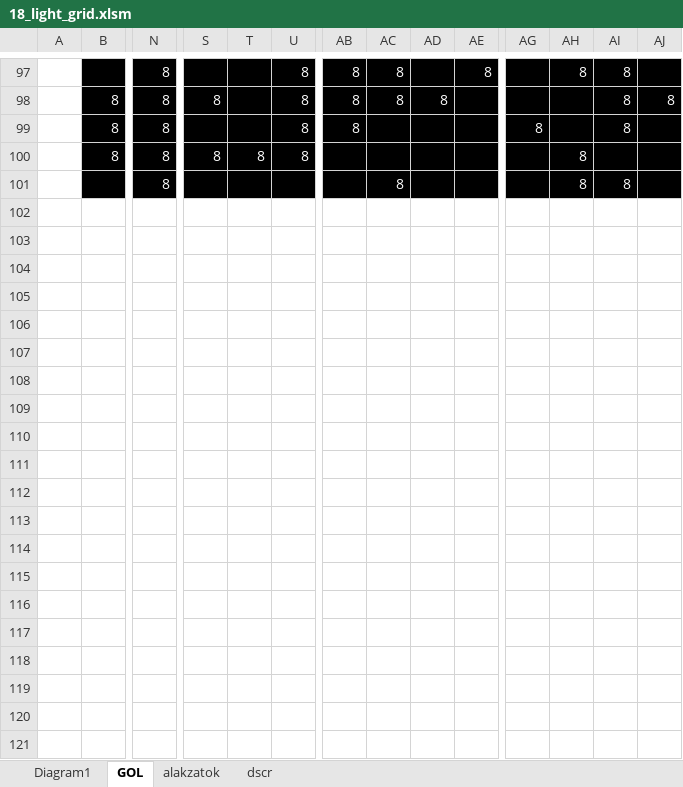
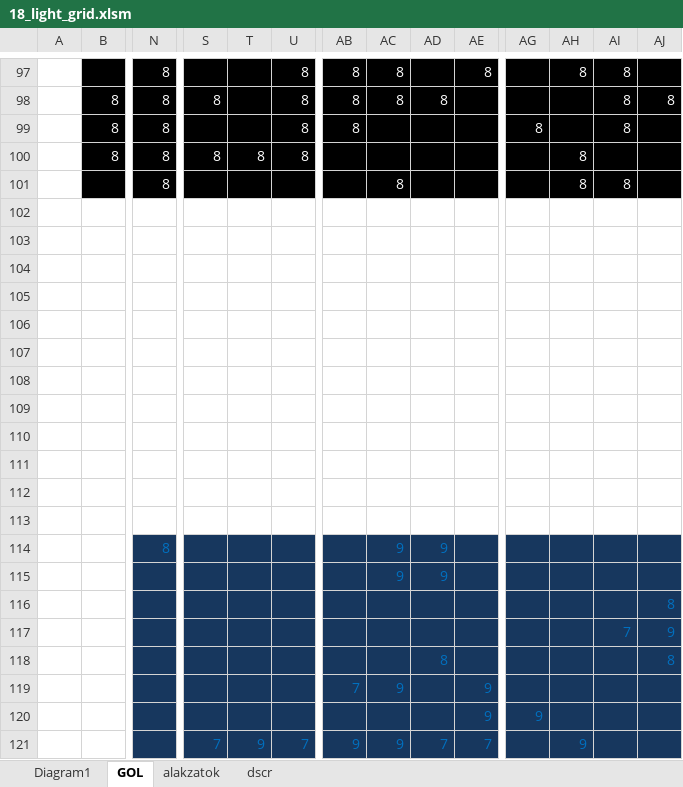
Before and after one commit to ttapupy/aoc2015, an Excel workbook: 18_light_grid.xlsm, sheet GOL, drawn as a sheet; only a part is shown, gaps mark what is left out; values as stored, in another font and other column widths than the file's, no borders; charts and pictures and conditional formats not drawn; rows hold the shown columns only; the diff covers the shown part only; the diff names each change by its address in the sheet, - before the commit and + after, or states it on an @@ line.

```diff
--- a/18_light_grid.xlsm (sheet GOL)
+++ b/18_light_grid.xlsm (sheet GOL)
+row 102: (empty)
+row 103: (empty)
+row 104: (empty)
+row 105: (empty)
+row 106: (empty)
+row 107: (empty)
+row 108: (empty)
+row 109: (empty)
+row 110: (empty)
+row 111: (empty)
+row 112: (empty)
+row 113: (empty)
+row 114:  |  | 8 |  |  |  |  | 9 | 9
+row 115:  |  |  |  |  |  |  | 9 | 9
+row 116:  |  |  |  |  |  |  |  |  |  |  |  |  | 8
+row 117:  |  |  |  |  |  |  |  |  |  |  |  | 7 | 9
+row 118:  |  |  |  |  |  |  |  | 8 |  |  |  |  | 8
+row 119:  |  |  |  |  |  | 7 | 9 |  | 9
+row 120:  |  |  |  |  |  |  |  |  | 9 | 9
+row 121:  |  |  | 7 | 9 | 7 | 9 | 9 | 7 | 7 |  | 9
```
Also changed, not shown: 92 added rows and 3 edited cells elsewhere in this sheet, charts or pictures, 5 other files.
